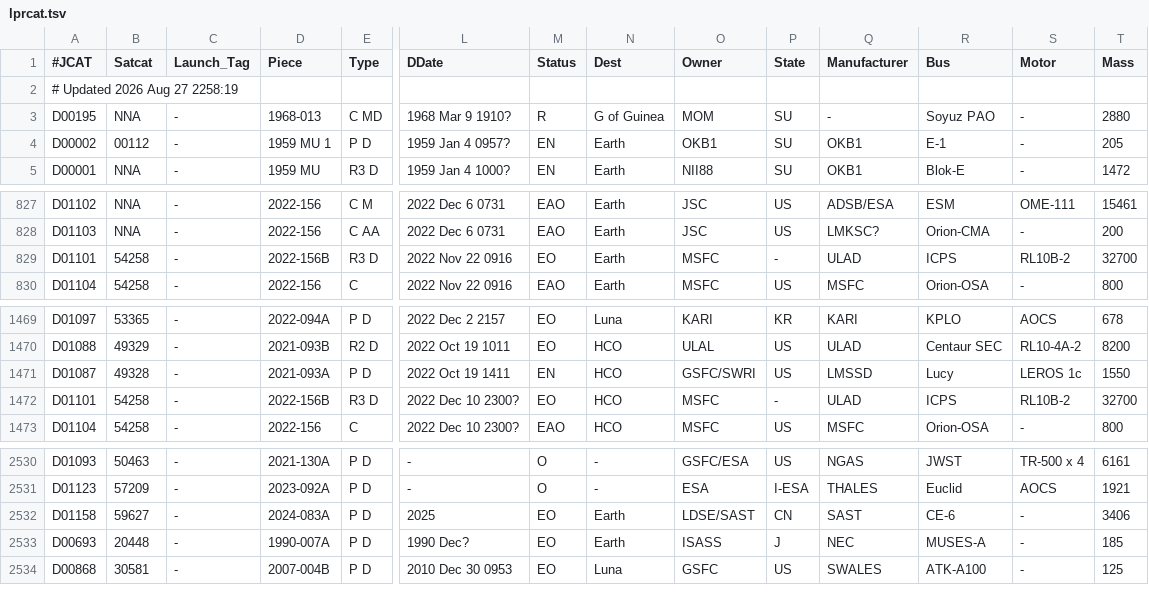
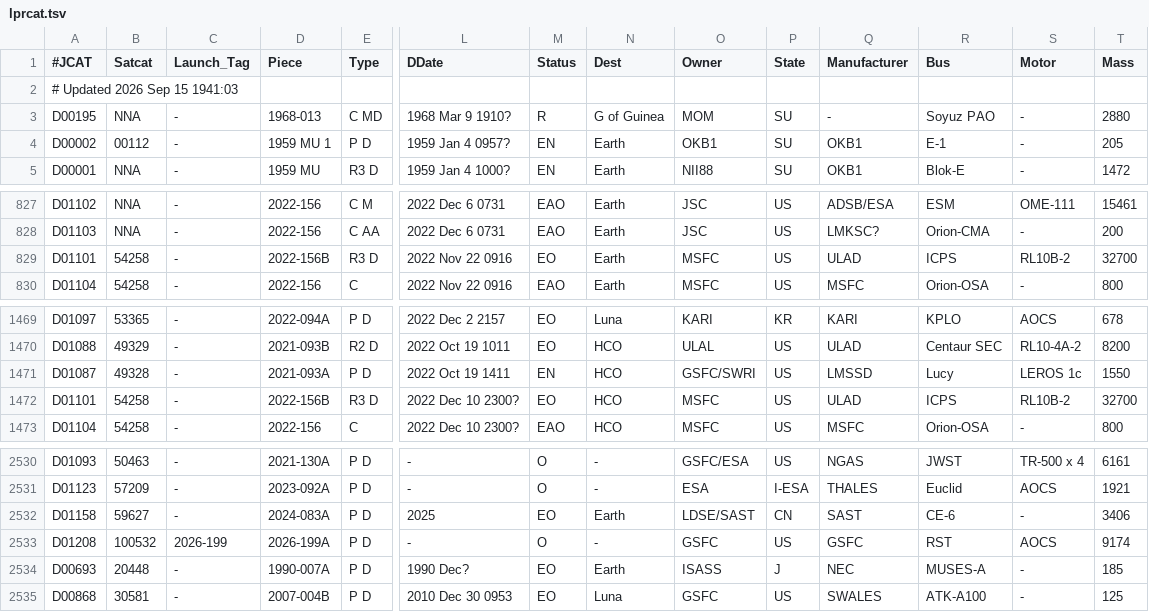
Before and after one commit to cbarker211/Emissions_API, a TSV file: gcat/lprcat.tsv, drawn as a sheet; only a part is shown, gaps mark what is left out; rows hold the shown columns only; the diff names each change by its address in the sheet, - before the commit and + after, or states it on an @@ line.

```diff
--- a/gcat/lprcat.tsv
+++ b/gcat/lprcat.tsv
-A2 (#JCAT): # Updated 2026 Aug 27 2258:19
+A2 (#JCAT): # Updated 2026 Sep 15 1941:03
-P829 (State): -
+P829 (State): US
-P1472 (State): -
+P1472 (State): US
+row 2533: D01208 | 100532 | 2026-199 | 2026-199A | P D | - | O | - | GSFC | US | GSFC | RST | AOCS | 9174
```
Also changed, not shown: gcat/deepcat.tsv, gcat/engines.tsv, 16 other files.
